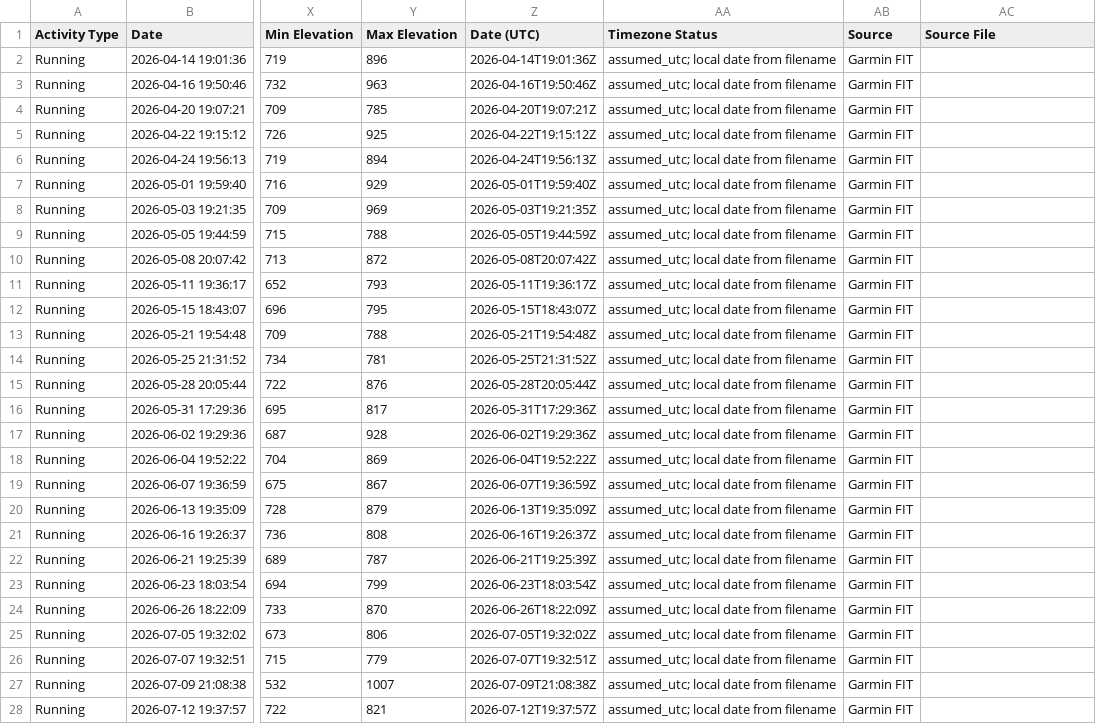
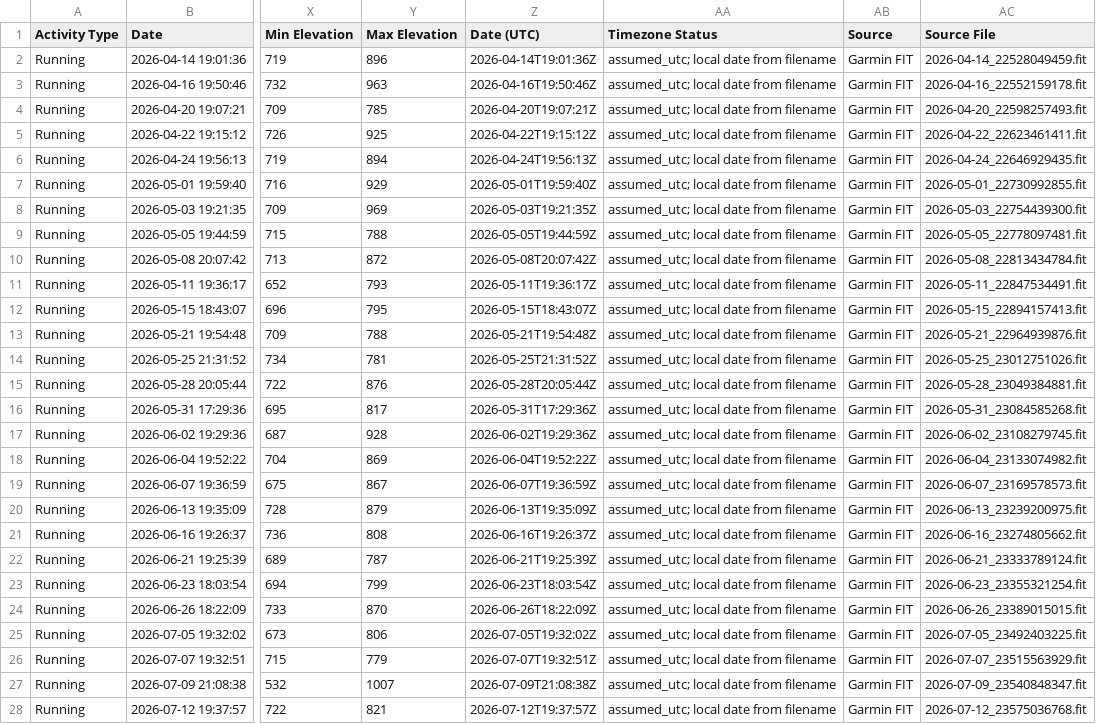
Before and after one commit to benpioske-del/garmin-export, a CSV file: garmin_export.csv, drawn as a sheet; only a part is shown, gaps mark what is left out; the diff covers the shown part only; the diff names each change by its address in the sheet, - before the commit and + after, or states it on an @@ line.

Commit message:
garmin export: 56 runs, latest 2026-09-26

```diff
--- a/garmin_export.csv
+++ b/garmin_export.csv
-AC2 (Source File): (empty)
+AC2 (Source File): 2026-04-14_22528049459.fit
-AC3 (Source File): (empty)
+AC3 (Source File): 2026-04-16_22552159178.fit
-AC4 (Source File): (empty)
+AC4 (Source File): 2026-04-20_22598257493.fit
-AC5 (Source File): (empty)
+AC5 (Source File): 2026-04-22_22623461411.fit
-AC6 (Source File): (empty)
+AC6 (Source File): 2026-04-24_22646929435.fit
-AC7 (Source File): (empty)
+AC7 (Source File): 2026-05-01_22730992855.fit
-AC8 (Source File): (empty)
+AC8 (Source File): 2026-05-03_22754439300.fit
-AC9 (Source File): (empty)
+AC9 (Source File): 2026-05-05_22778097481.fit
-AC10 (Source File): (empty)
+AC10 (Source File): 2026-05-08_22813434784.fit
-AC11 (Source File): (empty)
+AC11 (Source File): 2026-05-11_22847534491.fit
-AC12 (Source File): (empty)
+AC12 (Source File): 2026-05-15_22894157413.fit
-AC13 (Source File): (empty)
+AC13 (Source File): 2026-05-21_22964939876.fit
-AC14 (Source File): (empty)
+AC14 (Source File): 2026-05-25_23012751026.fit
-AC15 (Source File): (empty)
+AC15 (Source File): 2026-05-28_23049384881.fit
-AC16 (Source File): (empty)
+AC16 (Source File): 2026-05-31_23084585268.fit
-AC17 (Source File): (empty)
+AC17 (Source File): 2026-06-02_23108279745.fit
-AC18 (Source File): (empty)
+AC18 (Source File): 2026-06-04_23133074982.fit
-AC19 (Source File): (empty)
+AC19 (Source File): 2026-06-07_23169578573.fit
-AC20 (Source File): (empty)
+AC20 (Source File): 2026-06-13_23239200975.fit
-AC21 (Source File): (empty)
+AC21 (Source File): 2026-06-16_23274805662.fit
-AC22 (Source File): (empty)
+AC22 (Source File): 2026-06-21_23333789124.fit
-AC23 (Source File): (empty)
+AC23 (Source File): 2026-06-23_23355321254.fit
-AC24 (Source File): (empty)
+AC24 (Source File): 2026-06-26_23389015015.fit
-AC25 (Source File): (empty)
+AC25 (Source File): 2026-07-05_23492403225.fit
-AC26 (Source File): (empty)
+AC26 (Source File): 2026-07-07_23515563929.fit
-AC27 (Source File): (empty)
+AC27 (Source File): 2026-07-09_23540848347.fit
-AC28 (Source File): (empty)
+AC28 (Source File): 2026-07-12_23575036768.fit
```
Also changed, not shown: 29 edited cells elsewhere in this file, 4 other files.
